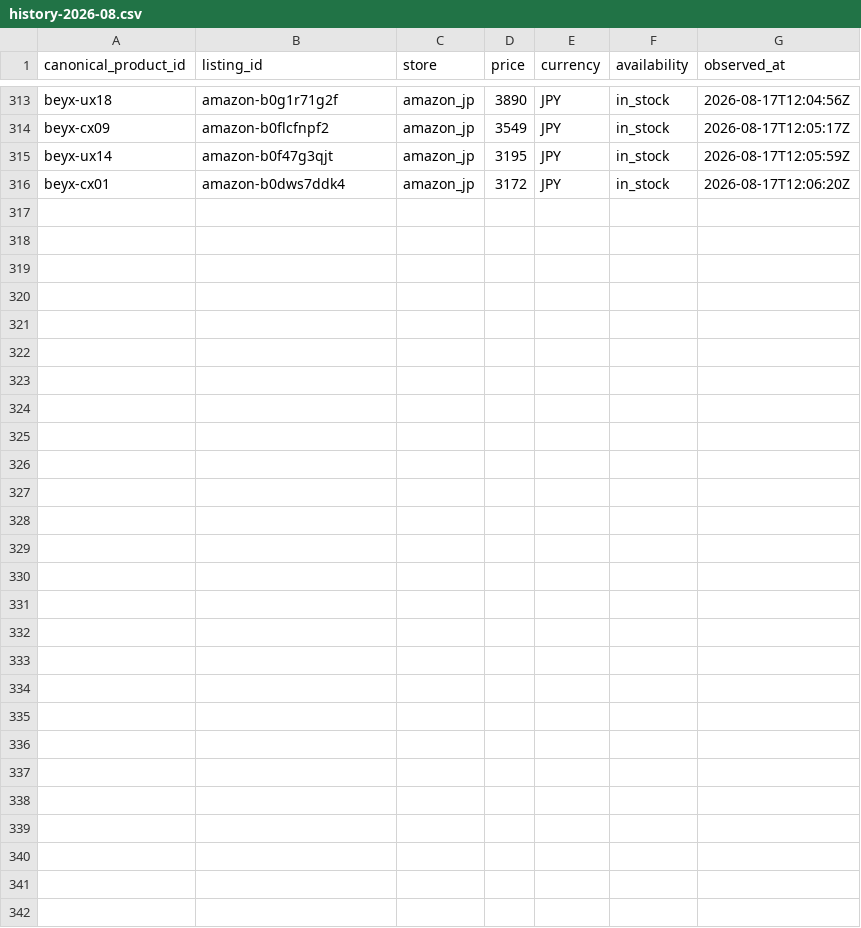
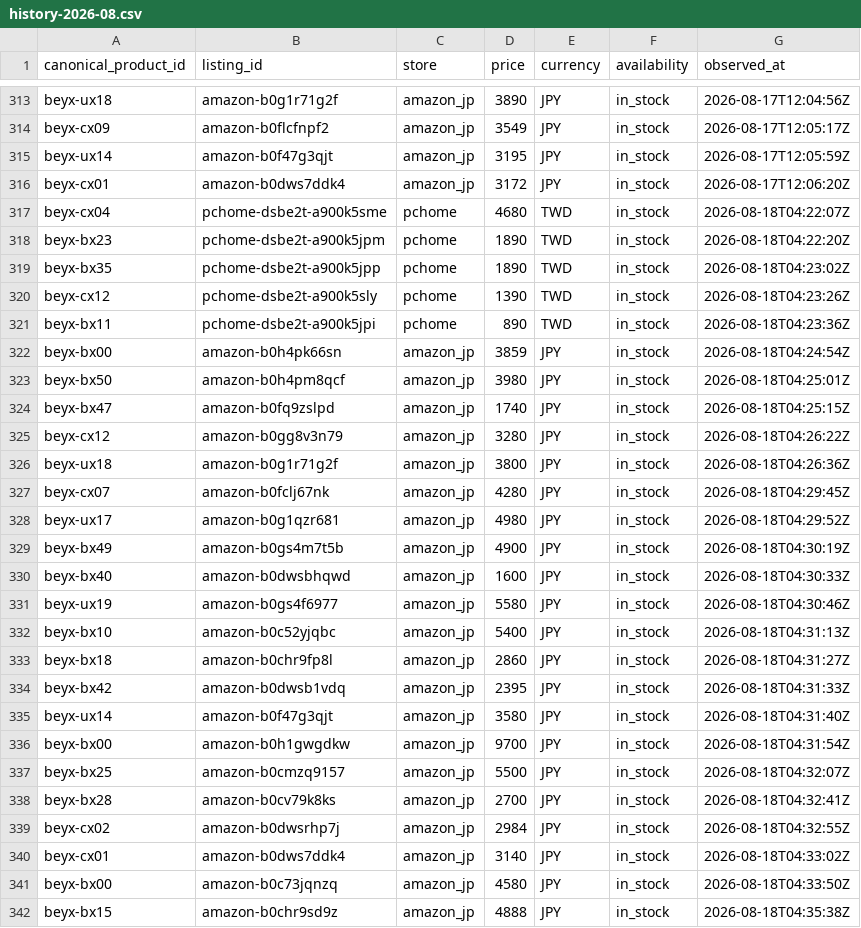
Before and after one commit to cchgene/buyblade-data, a CSV file: data/history-2026-08.csv, drawn as a sheet; only a part is shown, gaps mark what is left out; the diff names each change by its address in the sheet, - before the commit and + after, or states it on an @@ line.

```diff
--- a/data/history-2026-08.csv
+++ b/data/history-2026-08.csv
+row 317: beyx-cx04 | pchome-dsbe2t-a900k5sme | pchome | 4680 | TWD | in_stock | 2026-08-18T04:22:07Z
+row 318: beyx-bx23 | pchome-dsbe2t-a900k5jpm | pchome | 1890 | TWD | in_stock | 2026-08-18T04:22:20Z
+row 319: beyx-bx35 | pchome-dsbe2t-a900k5jpp | pchome | 1890 | TWD | in_stock | 2026-08-18T04:23:02Z
+row 320: beyx-cx12 | pchome-dsbe2t-a900k5sly | pchome | 1390 | TWD | in_stock | 2026-08-18T04:23:26Z
+row 321: beyx-bx11 | pchome-dsbe2t-a900k5jpi | pchome | 890 | TWD | in_stock | 2026-08-18T04:23:36Z
+row 322: beyx-bx00 | amazon-b0h4pk66sn | amazon_jp | 3859 | JPY | in_stock | 2026-08-18T04:24:54Z
+row 323: beyx-bx50 | amazon-b0h4pm8qcf | amazon_jp | 3980 | JPY | in_stock | 2026-08-18T04:25:01Z
+row 324: beyx-bx47 | amazon-b0fq9zslpd | amazon_jp | 1740 | JPY | in_stock | 2026-08-18T04:25:15Z
+row 325: beyx-cx12 | amazon-b0gg8v3n79 | amazon_jp | 3280 | JPY | in_stock | 2026-08-18T04:26:22Z
+row 326: beyx-ux18 | amazon-b0g1r71g2f | amazon_jp | 3800 | JPY | in_stock | 2026-08-18T04:26:36Z
+row 327: beyx-cx07 | amazon-b0fclj67nk | amazon_jp | 4280 | JPY | in_stock | 2026-08-18T04:29:45Z
+row 328: beyx-ux17 | amazon-b0g1qzr681 | amazon_jp | 4980 | JPY | in_stock | 2026-08-18T04:29:52Z
+row 329: beyx-bx49 | amazon-b0gs4m7t5b | amazon_jp | 4900 | JPY | in_stock | 2026-08-18T04:30:19Z
+row 330: beyx-bx40 | amazon-b0dwsbhqwd | amazon_jp | 1600 | JPY | in_stock | 2026-08-18T04:30:33Z
+row 331: beyx-ux19 | amazon-b0gs4f6977 | amazon_jp | 5580 | JPY | in_stock | 2026-08-18T04:30:46Z
+row 332: beyx-bx10 | amazon-b0c52yjqbc | amazon_jp | 5400 | JPY | in_stock | 2026-08-18T04:31:13Z
+row 333: beyx-bx18 | amazon-b0chr9fp8l | amazon_jp | 2860 | JPY | in_stock | 2026-08-18T04:31:27Z
+row 334: beyx-bx42 | amazon-b0dwsb1vdq | amazon_jp | 2395 | JPY | in_stock | 2026-08-18T04:31:33Z
+row 335: beyx-ux14 | amazon-b0f47g3qjt | amazon_jp | 3580 | JPY | in_stock | 2026-08-18T04:31:40Z
+row 336: beyx-bx00 | amazon-b0h1gwgdkw | amazon_jp | 9700 | JPY | in_stock | 2026-08-18T04:31:54Z
+row 337: beyx-bx25 | amazon-b0cmzq9157 | amazon_jp | 5500 | JPY | in_stock | 2026-08-18T04:32:07Z
+row 338: beyx-bx28 | amazon-b0cv79k8ks | amazon_jp | 2700 | JPY | in_stock | 2026-08-18T04:32:41Z
+row 339: beyx-cx02 | amazon-b0dwsrhp7j | amazon_jp | 2984 | JPY | in_stock | 2026-08-18T04:32:55Z
+row 340: beyx-cx01 | amazon-b0dws7ddk4 | amazon_jp | 3140 | JPY | in_stock | 2026-08-18T04:33:02Z
+row 341: beyx-bx00 | amazon-b0c73jqnzq | amazon_jp | 4580 | JPY | in_stock | 2026-08-18T04:33:50Z
+row 342: beyx-bx15 | amazon-b0chr9sd9z | amazon_jp | 4888 | JPY | in_stock | 2026-08-18T04:35:38Z
```
Also changed, not shown: data/latest.csv.
